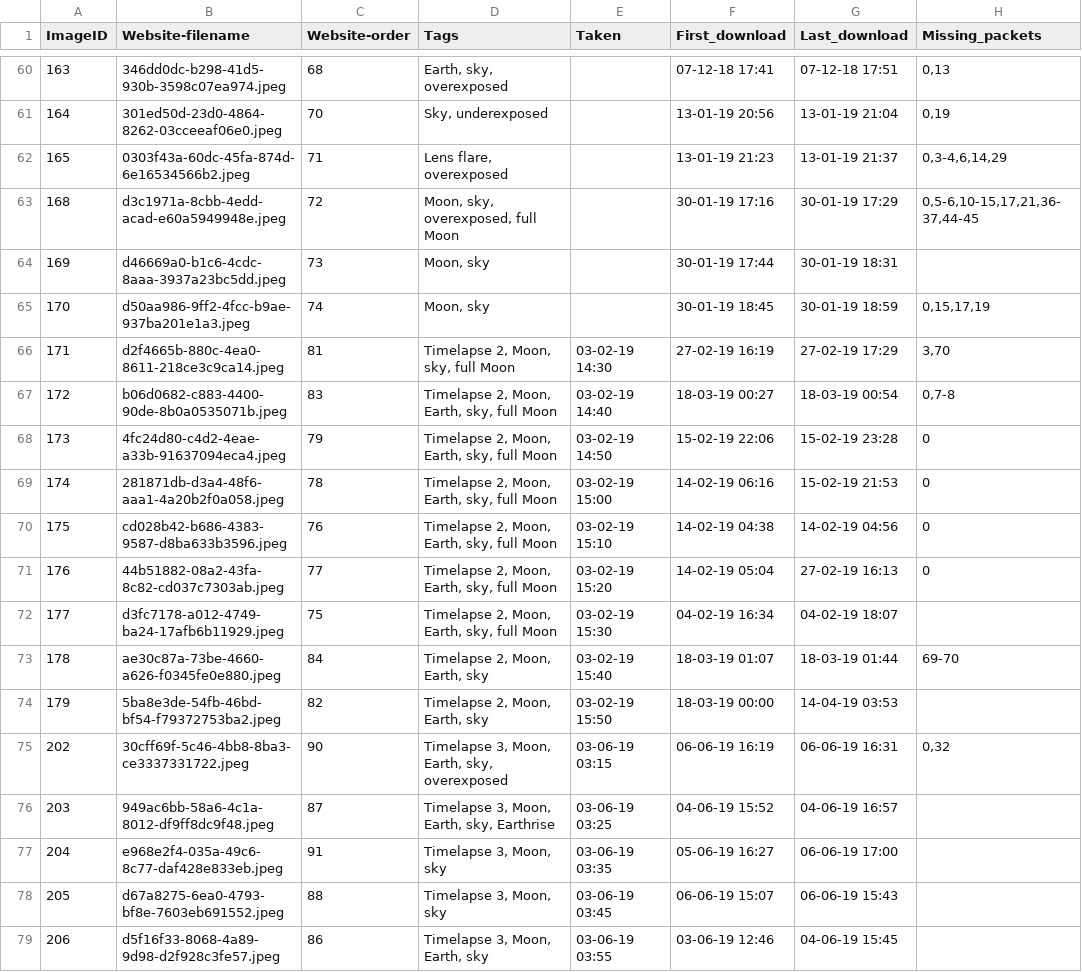
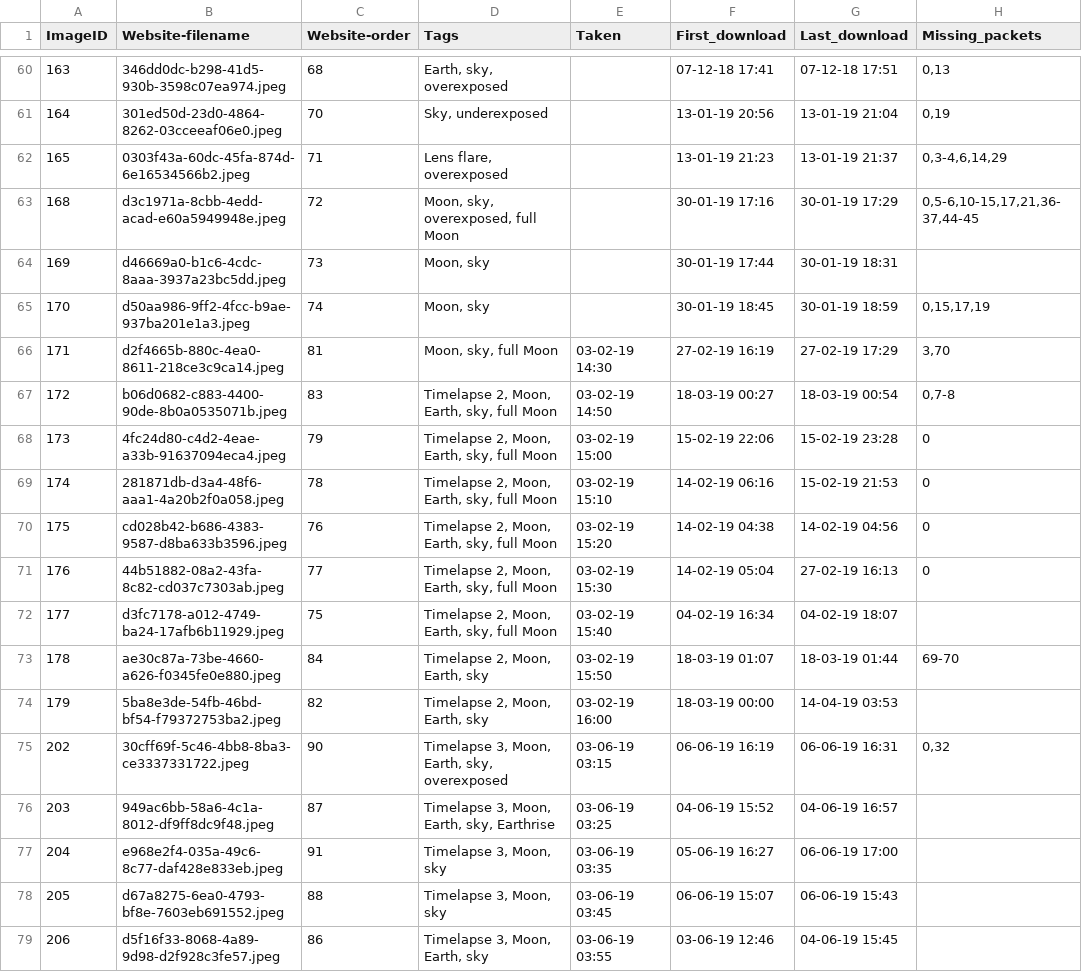
Before and after one commit to tammojan/dslwp-data, a TSV file: dslwp-image-database.tsv, drawn as a sheet; only a part is shown, gaps mark what is left out; the diff names each change by its address in the sheet, - before the commit and + after, or states it on an @@ line.

Commit message:
Update estimated times for timelapse 2

```diff
--- a/dslwp-image-database.tsv
+++ b/dslwp-image-database.tsv
-D66 (Tags): Timelapse 2, Moon, sky, full Moon
+D66 (Tags): Moon, sky, full Moon
-E67 (Taken): 03-02-19 14:40
+E67 (Taken): 03-02-19 14:50
-E68 (Taken): 03-02-19 14:50
+E68 (Taken): 03-02-19 15:00
-E69 (Taken): 03-02-19 15:00
+E69 (Taken): 03-02-19 15:10
-E70 (Taken): 03-02-19 15:10
+E70 (Taken): 03-02-19 15:20
-E71 (Taken): 03-02-19 15:20
+E71 (Taken): 03-02-19 15:30
-E72 (Taken): 03-02-19 15:30
+E72 (Taken): 03-02-19 15:40
-E73 (Taken): 03-02-19 15:40
+E73 (Taken): 03-02-19 15:50
-E74 (Taken): 03-02-19 15:50
+E74 (Taken): 03-02-19 16:00
```
